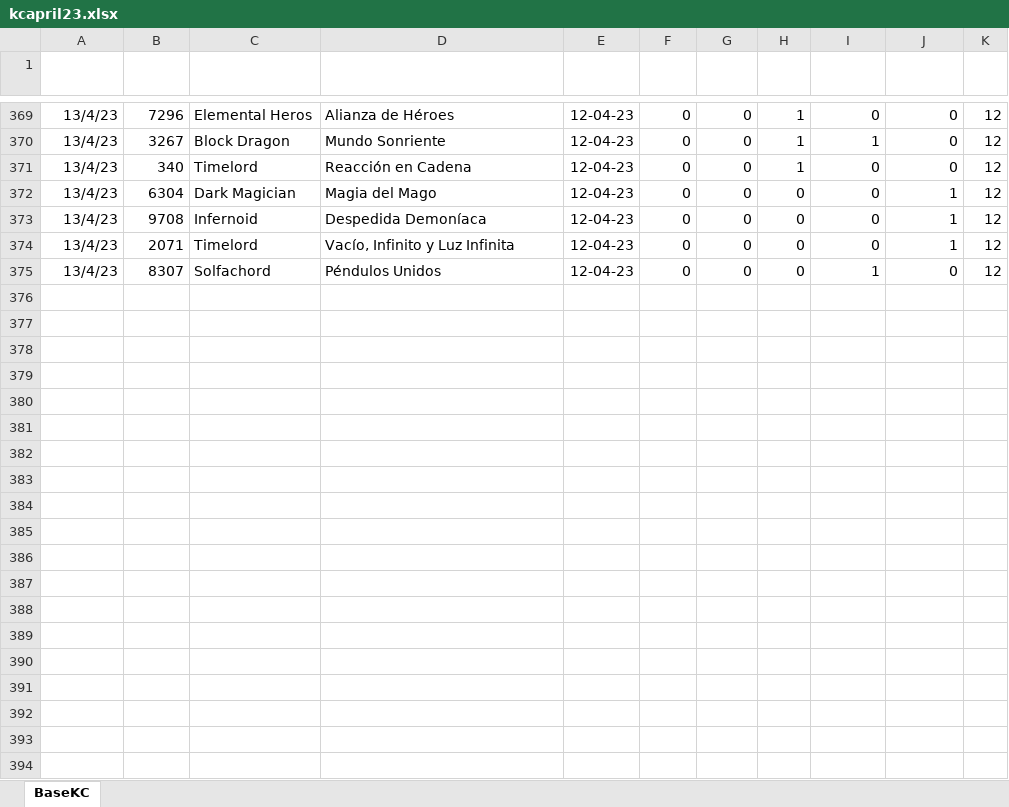
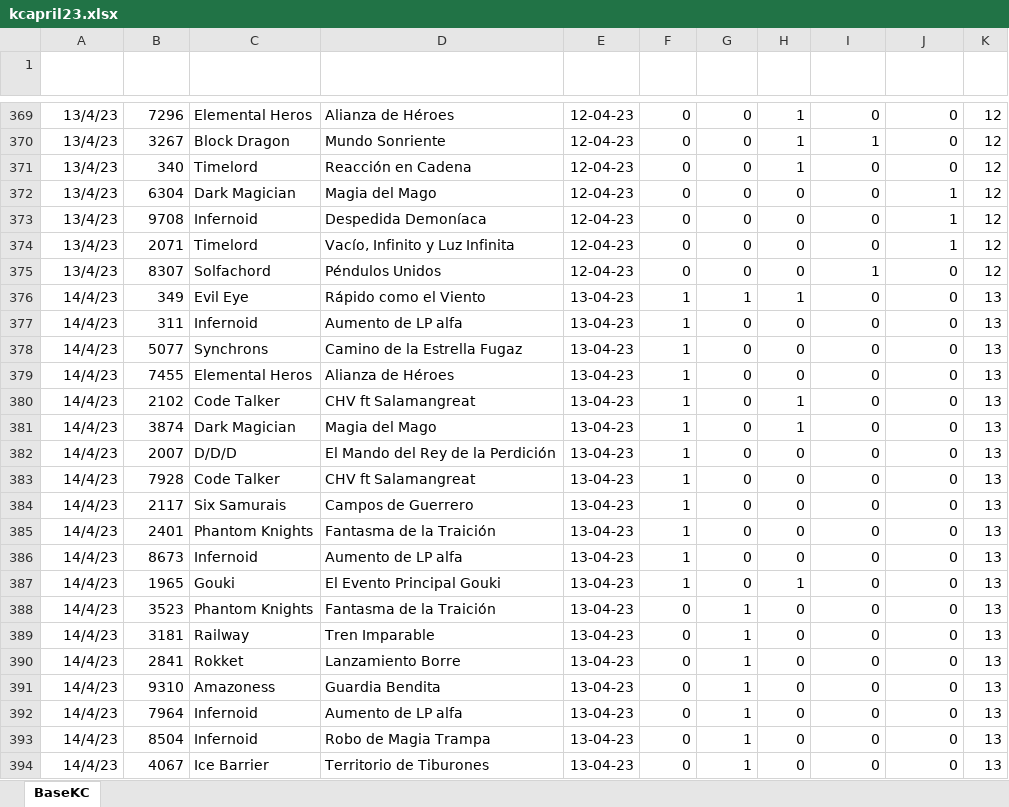
Before and after one commit to luceldasilva/report-kc-april-23, an Excel workbook: kcapril23.xlsx, sheet BaseKC, drawn as a sheet; only a part is shown, gaps mark what is left out; values as stored, in another font and other column widths than the file's, no borders; table styles not drawn; the diff covers the shown part only; the diff names each change by its address in the sheet, - before the commit and + after, or states it on an @@ line.

Commit message:
datos del dia 13/04

```diff
--- a/kcapril23.xlsx (sheet BaseKC)
+++ b/kcapril23.xlsx (sheet BaseKC)
+row 376: 14/4/23 | 349 | Evil Eye | Rápido como el Viento | 13-04-23 | 1 | 1 | 1 | 0 | 0 | 13
+row 377: 14/4/23 | 311 | Infernoid | Aumento de LP alfa | 13-04-23 | 1 | 0 | 0 | 0 | 0 | 13
+row 378: 14/4/23 | 5077 | Synchrons | Camino de la Estrella Fugaz | 13-04-23 | 1 | 0 | 0 | 0 | 0 | 13
+row 379: 14/4/23 | 7455 | Elemental Heros | Alianza de Héroes | 13-04-23 | 1 | 0 | 0 | 0 | 0 | 13
+row 380: 14/4/23 | 2102 | Code Talker | CHV ft Salamangreat | 13-04-23 | 1 | 0 | 1 | 0 | 0 | 13
+row 381: 14/4/23 | 3874 | Dark Magician | Magia del Mago | 13-04-23 | 1 | 0 | 1 | 0 | 0 | 13
+row 382: 14/4/23 | 2007 | D/D/D | El Mando del Rey de la Perdición | 13-04-23 | 1 | 0 | 0 | 0 | 0 | 13
+row 383: 14/4/23 | 7928 | Code Talker | CHV ft Salamangreat | 13-04-23 | 1 | 0 | 0 | 0 | 0 | 13
+row 384: 14/4/23 | 2117 | Six Samurais | Campos de Guerrero | 13-04-23 | 1 | 0 | 0 | 0 | 0 | 13
+row 385: 14/4/23 | 2401 | Phantom Knights | Fantasma de la Traición | 13-04-23 | 1 | 0 | 0 | 0 | 0 | 13
+row 386: 14/4/23 | 8673 | Infernoid | Aumento de LP alfa | 13-04-23 | 1 | 0 | 0 | 0 | 0 | 13
+row 387: 14/4/23 | 1965 | Gouki | El Evento Principal Gouki | 13-04-23 | 1 | 0 | 1 | 0 | 0 | 13
+row 388: 14/4/23 | 3523 | Phantom Knights | Fantasma de la Traición | 13-04-23 | 0 | 1 | 0 | 0 | 0 | 13
+row 389: 14/4/23 | 3181 | Railway | Tren Imparable | 13-04-23 | 0 | 1 | 0 | 0 | 0 | 13
+row 390: 14/4/23 | 2841 | Rokket | Lanzamiento Borre | 13-04-23 | 0 | 1 | 0 | 0 | 0 | 13
+row 391: 14/4/23 | 9310 | Amazoness | Guardia Bendita | 13-04-23 | 0 | 1 | 0 | 0 | 0 | 13
+row 392: 14/4/23 | 7964 | Infernoid | Aumento de LP alfa | 13-04-23 | 0 | 1 | 0 | 0 | 0 | 13
+row 393: 14/4/23 | 8504 | Infernoid | Robo de Magia Trampa | 13-04-23 | 0 | 1 | 0 | 0 | 0 | 13
+row 394: 14/4/23 | 4067 | Ice Barrier | Territorio de Tiburones | 13-04-23 | 0 | 1 | 0 | 0 | 0 | 13
```
Also changed, not shown: 14 added rows elsewhere in this sheet.
